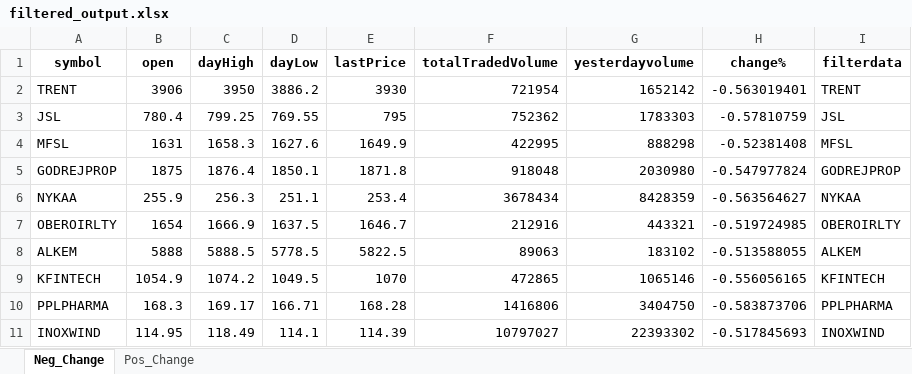
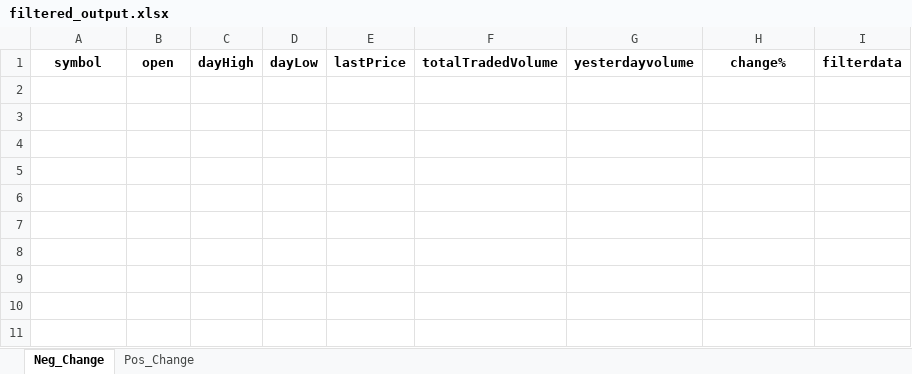
Before and after one commit to hitesh2511/Mypersonaldata, an Excel workbook: data/filtered_output.xlsx, sheet Neg_Change, drawn as a sheet; values as stored, in another font and other column widths than the file's, no borders; the diff names each change by its address in the sheet, - before the commit and + after, or states it on an @@ line.

```diff
--- a/data/filtered_output.xlsx (sheet Neg_Change)
+++ b/data/filtered_output.xlsx (sheet Neg_Change)
-row 2: TRENT | 3906 | 3950 | 3886.2 | 3930 | 721954 | 1652142 | -0.563019401 | TRENT
-row 3: JSL | 780.4 | 799.25 | 769.55 | 795 | 752362 | 1783303 | -0.57810759 | JSL
-row 4: MFSL | 1631 | 1658.3 | 1627.6 | 1649.9 | 422995 | 888298 | -0.52381408 | MFSL
-row 5: GODREJPROP | 1875 | 1876.4 | 1850.1 | 1871.8 | 918048 | 2030980 | -0.547977824 | GODREJPROP
-row 6: NYKAA | 255.9 | 256.3 | 251.1 | 253.4 | 3678434 | 8428359 | -0.563564627 | NYKAA
-row 7: OBEROIRLTY | 1654 | 1666.9 | 1637.5 | 1646.7 | 212916 | 443321 | -0.519724985 | OBEROIRLTY
-row 8: ALKEM | 5888 | 5888.5 | 5778.5 | 5822.5 | 89063 | 183102 | -0.513588055 | ALKEM
-row 9: KFINTECH | 1054.9 | 1074.2 | 1049.5 | 1070 | 472865 | 1065146 | -0.556056165 | KFINTECH
-row 10: PPLPHARMA | 168.3 | 169.17 | 166.71 | 168.28 | 1416806 | 3404750 | -0.583873706 | PPLPHARMA
-row 11: INOXWIND | 114.95 | 118.49 | 114.1 | 114.39 | 10797027 | 22393302 | -0.517845693 | INOXWIND
```
Also changed, not shown: sheet Pos_Change.
